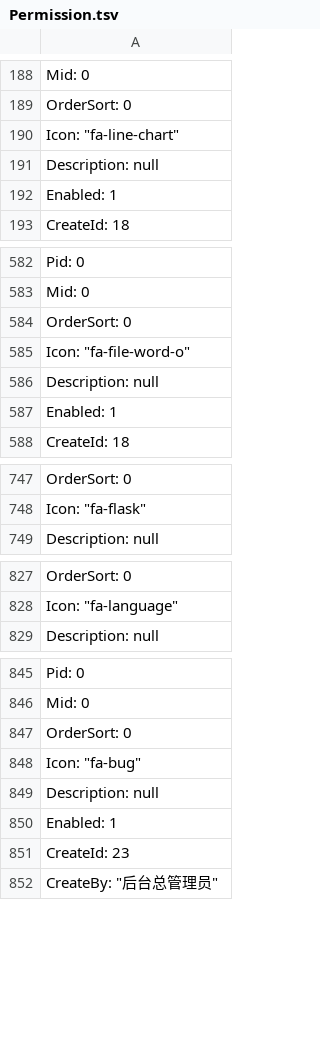
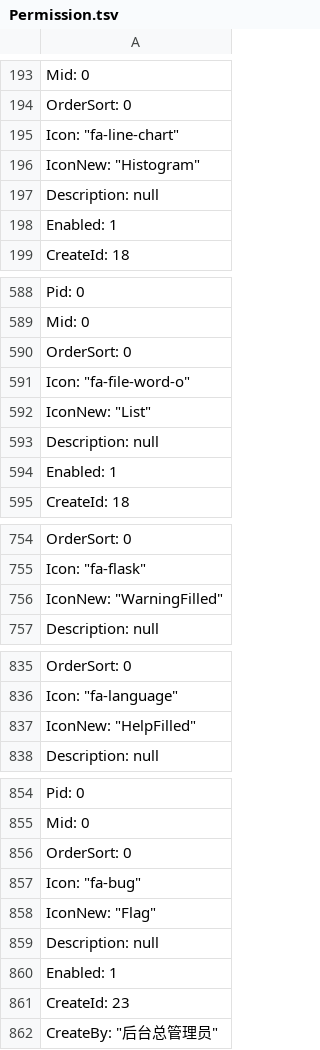
Before and after one commit to anjoy8/Blog.Core, a TSV file: Blog.Core.Api/wwwroot/BlogCore.Data.json/Permission.tsv, drawn as a sheet; only a part is shown, gaps mark what is left out; the diff covers the shown part only; the diff names each change by its address in the sheet, - before the commit and + after, or states it on an @@ line.

```diff
--- a/Blog.Core.Api/wwwroot/BlogCore.Data.json/Permission.tsv
+++ b/Blog.Core.Api/wwwroot/BlogCore.Data.json/Permission.tsv
+row 196: IconNew: "Histogram"
+row 592: IconNew: "List"
+row 756: IconNew: "WarningFilled"
+row 837: IconNew: "HelpFilled"
+row 858: IconNew: "Flag"
```
Also changed, not shown: 12 added rows elsewhere in this file, 3 other files.
